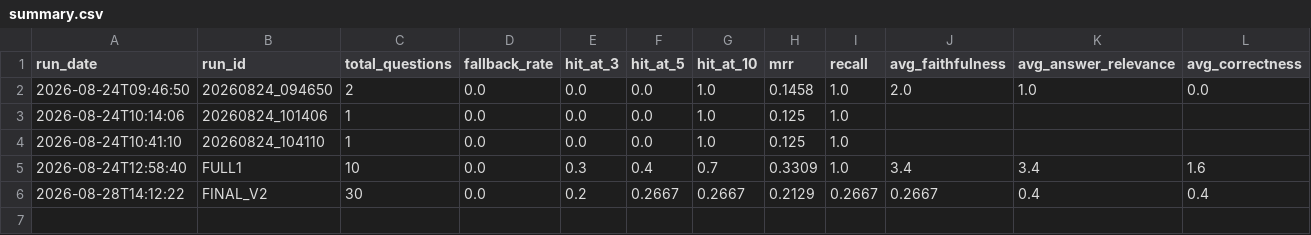
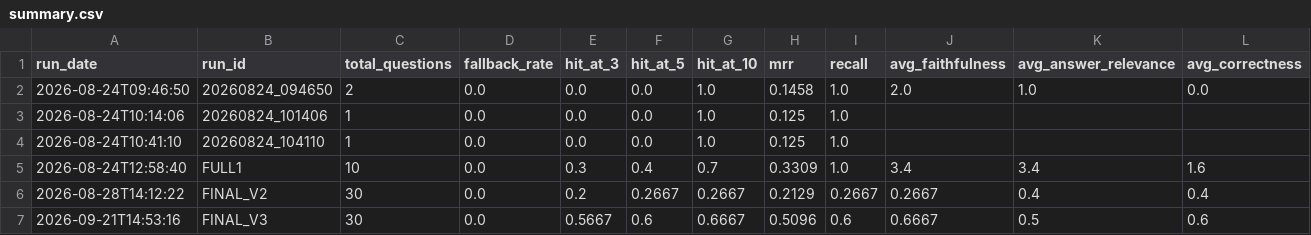
Before and after one commit to pietropoerio91-droid/cni-rag-project, a CSV file: results/summary.csv, drawn as a sheet; only a part is shown; rows hold the shown columns only; the diff names each change by its address in the sheet, - before the commit and + after, or states it on an @@ line.

```diff
--- a/results/summary.csv
+++ b/results/summary.csv
+row 7: 2026-09-21T14:53:16 | FINAL_V3 | 30 | 0.0 | 0.5667 | 0.6 | 0.6667 | 0.5096 | 0.6 | 0.6667 | 0.5 | 0.6
```
Also changed, not shown: results/history.csv, 2 other files.
